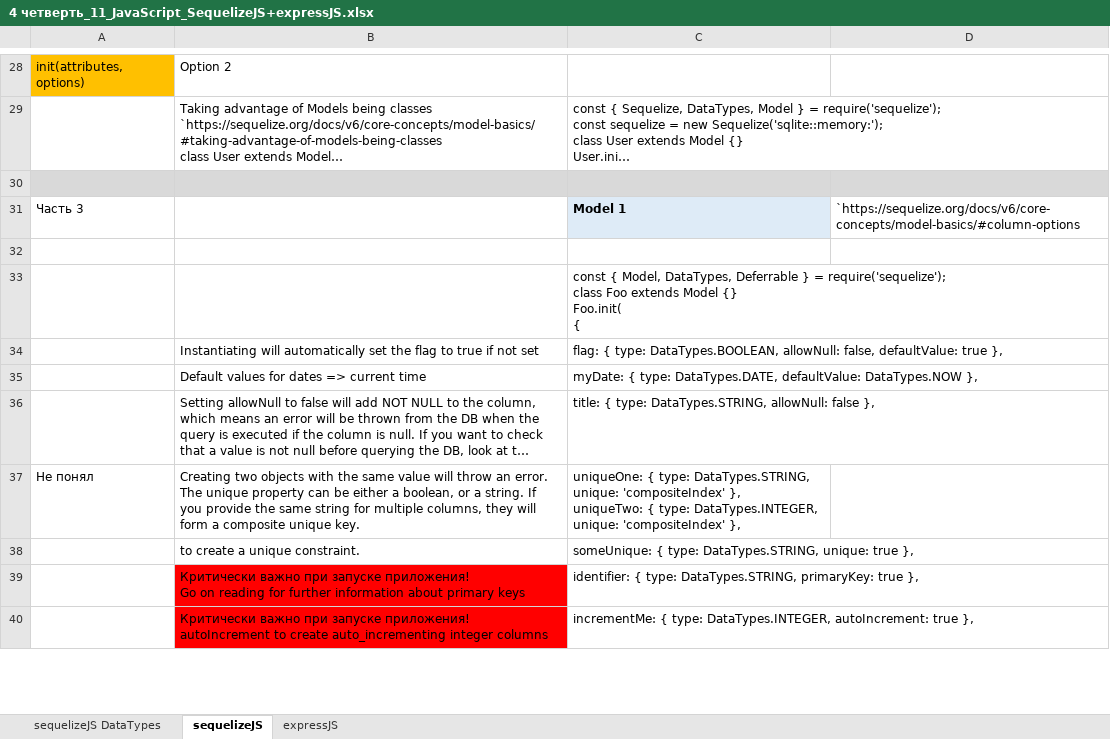
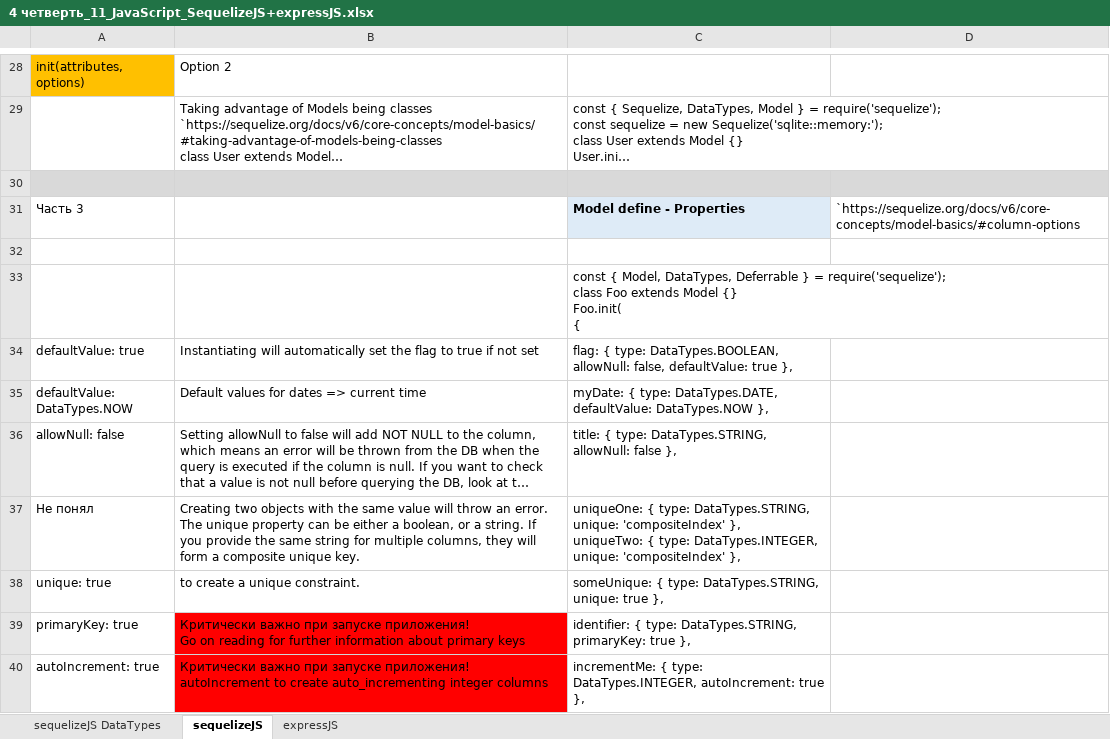
Before and after one commit to AlexServGE/GB_Developer_Workbook, an Excel workbook: 4 четверть_11_JavaScript_SequelizeJS+expressJS.xlsx, sheet sequelizeJS, drawn as a sheet; only a part is shown, gaps mark what is left out; long unchanged cells end in …; values as stored, in another font and other column widths than the file's, no borders; charts and pictures not drawn; the diff covers the shown part only; the diff names each change by its address in the sheet, - before the commit and + after, or states it on an @@ line.

```diff
--- a/4 четверть_11_JavaScript_SequelizeJS+expressJS.xlsx (sheet sequelizeJS)
+++ b/4 четверть_11_JavaScript_SequelizeJS+expressJS.xlsx (sheet sequelizeJS)
-C31: Model 1
+C31: Model define - Properties
-A34: (empty)
+A34: defaultValue: true
-A35: (empty)
+A35: defaultValue: DataTypes.NOW
-A36: (empty)
+A36: allowNull: false
-A38: (empty)
+A38: unique: true
-A39: (empty)
+A39: primaryKey: true
-A40: (empty)
+A40: autoIncrement: true
```
Also changed, not shown: 66 added rows, 2 removed rows, 31 edited cells and cell formats elsewhere in this sheet, sheet expressJS, charts or pictures, 1 other file.
